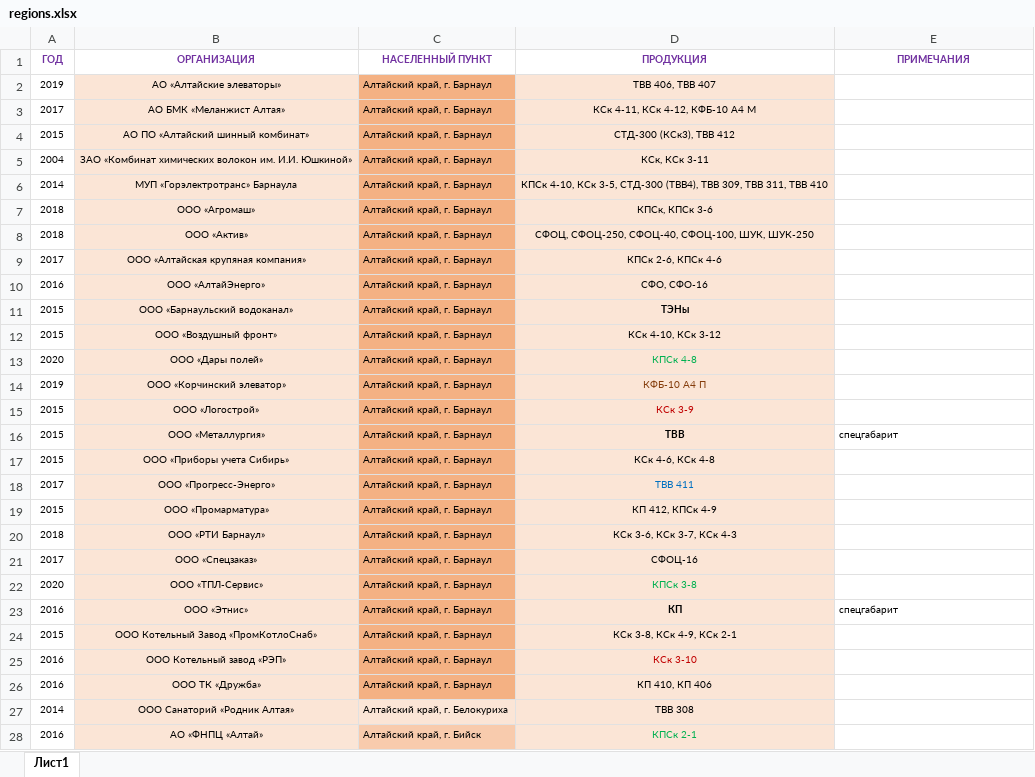
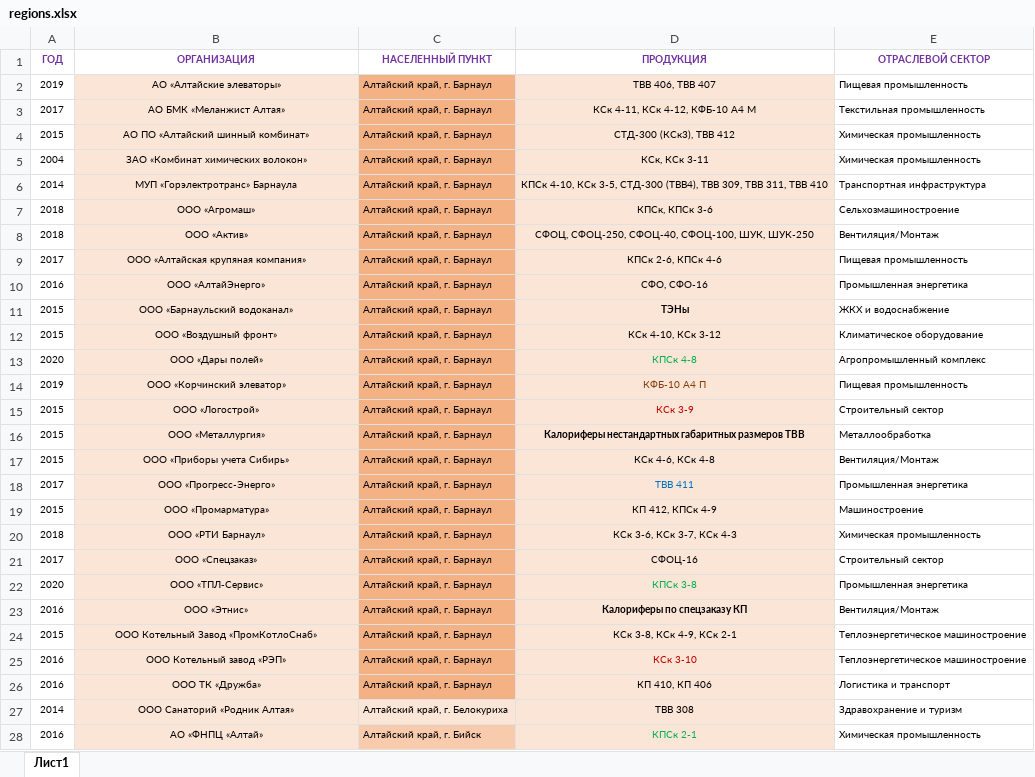
Before and after one commit to Banbarashik/zao-tst.ru, an Excel workbook: data/regions/source/regions.xlsx, sheet Лист1, drawn as a sheet; only a part is shown; values as stored, in another font and other column widths than the file's, no borders; the diff covers the shown part only; the diff names each change by its address in the sheet, - before the commit and + after, or states it on an @@ line.

```diff
--- a/data/regions/source/regions.xlsx (sheet Лист1)
+++ b/data/regions/source/regions.xlsx (sheet Лист1)
-E1: ПРИМЕЧАНИЯ
+E1: ОТРАСЛЕВОЙ СЕКТОР
-E2 (ОТРАСЛЕВОЙ СЕКТОР): (empty)
+E2 (ОТРАСЛЕВОЙ СЕКТОР): Пищевая промышленность
-E3 (ОТРАСЛЕВОЙ СЕКТОР): (empty)
+E3 (ОТРАСЛЕВОЙ СЕКТОР): Текстильная промышленность
-E4:E5 (ОТРАСЛЕВОЙ СЕКТОР): (empty)
+E4:E5 (ОТРАСЛЕВОЙ СЕКТОР): Химическая промышленность
-B5 (ОРГАНИЗАЦИЯ): ЗАО «Комбинат химических волокон им. И.И. Юшкиной»
+B5 (ОРГАНИЗАЦИЯ): ЗАО «Комбинат химических волокон»
-E6 (ОТРАСЛЕВОЙ СЕКТОР): (empty)
+E6 (ОТРАСЛЕВОЙ СЕКТОР): Транспортная инфраструктура
-E7 (ОТРАСЛЕВОЙ СЕКТОР): (empty)
+E7 (ОТРАСЛЕВОЙ СЕКТОР): Сельхозмашиностроение
-E8 (ОТРАСЛЕВОЙ СЕКТОР): (empty)
+E8 (ОТРАСЛЕВОЙ СЕКТОР): Вентиляция/Монтаж
-E9 (ОТРАСЛЕВОЙ СЕКТОР): (empty)
+E9 (ОТРАСЛЕВОЙ СЕКТОР): Пищевая промышленность
-E10 (ОТРАСЛЕВОЙ СЕКТОР): (empty)
+E10 (ОТРАСЛЕВОЙ СЕКТОР): Промышленная энергетика
-E11 (ОТРАСЛЕВОЙ СЕКТОР): (empty)
+E11 (ОТРАСЛЕВОЙ СЕКТОР): ЖКХ и водоснабжение
-E12 (ОТРАСЛЕВОЙ СЕКТОР): (empty)
+E12 (ОТРАСЛЕВОЙ СЕКТОР): Климатическое оборудование
-E13 (ОТРАСЛЕВОЙ СЕКТОР): (empty)
+E13 (ОТРАСЛЕВОЙ СЕКТОР): Агропромышленный комплекс
-E14 (ОТРАСЛЕВОЙ СЕКТОР): (empty)
+E14 (ОТРАСЛЕВОЙ СЕКТОР): Пищевая промышленность
-E15 (ОТРАСЛЕВОЙ СЕКТОР): (empty)
+E15 (ОТРАСЛЕВОЙ СЕКТОР): Строительный сектор
-D16 (ПРОДУКЦИЯ): ТВВ
+D16 (ПРОДУКЦИЯ): Калориферы нестандартных габаритных размеров ТВВ
-E16 (ОТРАСЛЕВОЙ СЕКТОР): спецгабарит
+E16 (ОТРАСЛЕВОЙ СЕКТОР): Металлообработка
-E17 (ОТРАСЛЕВОЙ СЕКТОР): (empty)
+E17 (ОТРАСЛЕВОЙ СЕКТОР): Вентиляция/Монтаж
-E18 (ОТРАСЛЕВОЙ СЕКТОР): (empty)
+E18 (ОТРАСЛЕВОЙ СЕКТОР): Промышленная энергетика
-E19 (ОТРАСЛЕВОЙ СЕКТОР): (empty)
+E19 (ОТРАСЛЕВОЙ СЕКТОР): Машиностроение
-E20 (ОТРАСЛЕВОЙ СЕКТОР): (empty)
+E20 (ОТРАСЛЕВОЙ СЕКТОР): Химическая промышленность
-E21 (ОТРАСЛЕВОЙ СЕКТОР): (empty)
+E21 (ОТРАСЛЕВОЙ СЕКТОР): Строительный сектор
-E22 (ОТРАСЛЕВОЙ СЕКТОР): (empty)
+E22 (ОТРАСЛЕВОЙ СЕКТОР): Промышленная энергетика
-D23 (ПРОДУКЦИЯ): КП
+D23 (ПРОДУКЦИЯ): Калориферы по спецзаказу КП
-E23 (ОТРАСЛЕВОЙ СЕКТОР): спецгабарит
+E23 (ОТРАСЛЕВОЙ СЕКТОР): Вентиляция/Монтаж
-E24:E25 (ОТРАСЛЕВОЙ СЕКТОР): (empty)
+E24:E25 (ОТРАСЛЕВОЙ СЕКТОР): Теплоэнергетическое машиностроение
-E26 (ОТРАСЛЕВОЙ СЕКТОР): (empty)
+E26 (ОТРАСЛЕВОЙ СЕКТОР): Логистика и транспорт
-E27 (ОТРАСЛЕВОЙ СЕКТОР): (empty)
+E27 (ОТРАСЛЕВОЙ СЕКТОР): Здравохранение и туризм
-E28 (ОТРАСЛЕВОЙ СЕКТОР): (empty)
+E28 (ОТРАСЛЕВОЙ СЕКТОР): Химическая промышленность
```
Also changed, not shown: 4 added rows, 43 removed rows and 1114 edited cells elsewhere in this sheet, 12 other files.
